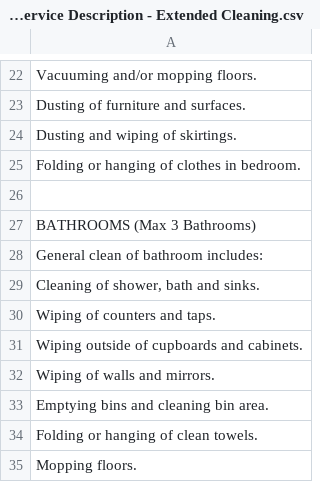
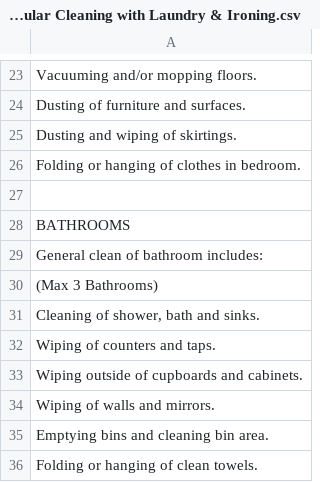
Before and after one commit to ThandoSomacele/brightbroom, a CSV file: static/data/BrightBroom Service Description - Regular Cleaning with Laundry & Ironing.csv (was static/data/BrightBroom Service Description - Extended Cleaning.csv), drawn as a sheet; only a part is shown, gaps mark what is left out; the shorter side is filled out with more unchanged rows; the diff covers the shown part only.

```diff
--- a/static/data/BrightBroom Service Description - Extended Cleaning.csv
+++ b/static/data/BrightBroom Service Description - Regular Cleaning with Laundry & Ironing.csv
@@ -26,4 +27,5 @@ Folding or hanging of clothes in bedroom.
 
-BATHROOMS (Max 3 Bathrooms)
+BATHROOMS
 General clean of bathroom includes:
+(Max 3 Bathrooms)
 "Cleaning of shower, bath and sinks."
```
Also changed, not shown: 1 added row, 22 removed rows and 1 edited cell elsewhere in this file, static/data/BrightBroom Service Description - Regular Cleaning.csv, 5 other files.
